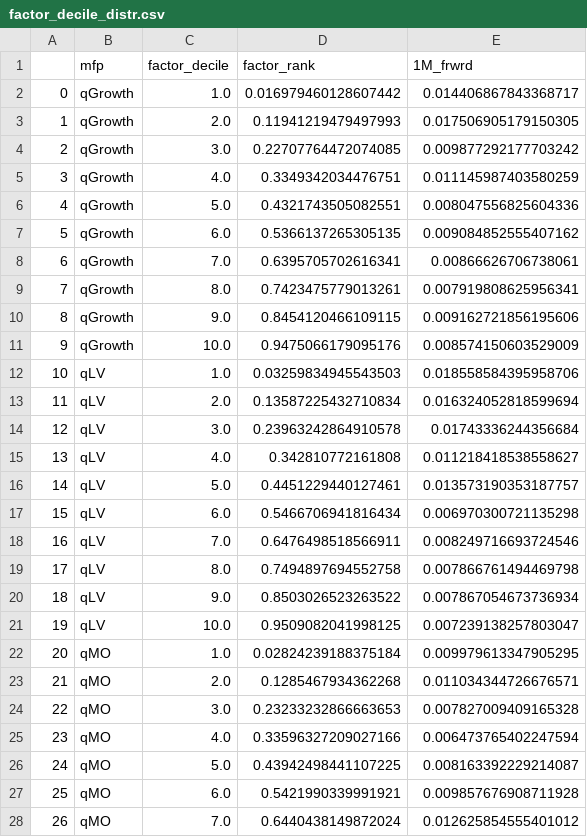
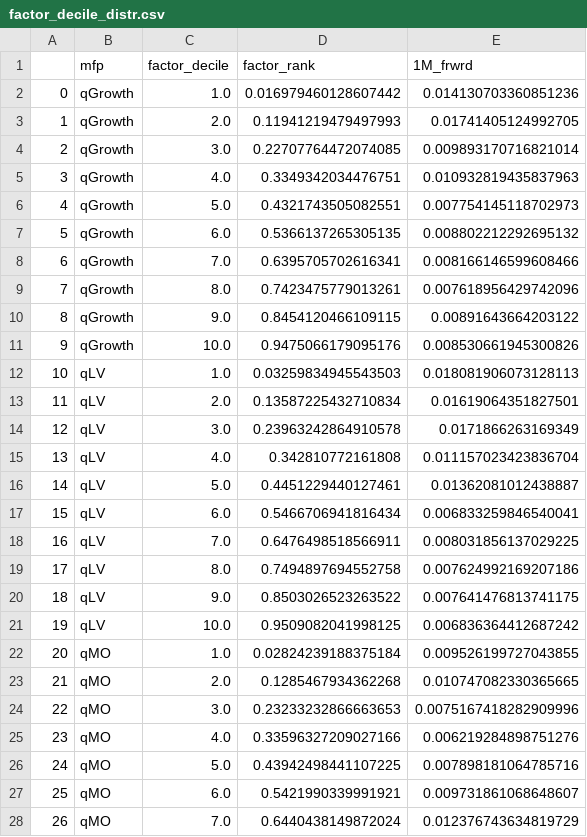
Before and after one commit to zhenik70/qrio, a CSV file: data/factor_decile_distr.csv, drawn as a sheet; only a part is shown; the diff covers the shown part only.

Commit message:
the file has been updated 2022-10-11

```diff
--- a/data/factor_decile_distr.csv
+++ b/data/factor_decile_distr.csv
@@ -1,28 +1,28 @@
 ,mfp,factor_decile,factor_rank,1M_frwrd
-0,qGrowth,1.0,0.016979460128607442,0.014406867843368717
-1,qGrowth,2.0,0.11941219479497993,0.017506905179150305
-2,qGrowth,3.0,0.22707764472074085,0.009877292177703242
-3,qGrowth,4.0,0.3349342034476751,0.011145987403580259
-4,qGrowth,5.0,0.4321743505082551,0.008047556825604336
-5,qGrowth,6.0,0.5366137265305135,0.009084852555407162
-6,qGrowth,7.0,0.6395705702616341,0.00866626706738061
-7,qGrowth,8.0,0.7423475779013261,0.007919808625956341
-8,qGrowth,9.0,0.8454120466109115,0.009162721856195606
-9,qGrowth,10.0,0.9475066179095176,0.008574150603529009
-10,qLV,1.0,0.03259834945543503,0.018558584395958706
-11,qLV,2.0,0.13587225432710834,0.016324052818599694
-12,qLV,3.0,0.23963242864910578,0.01743336244356684
-13,qLV,4.0,0.342810772161808,0.011218418538558627
-14,qLV,5.0,0.4451229440127461,0.013573190353187757
-15,qLV,6.0,0.5466706941816434,0.006970300721135298
-16,qLV,7.0,0.6476498518566911,0.008249716693724546
-17,qLV,8.0,0.7494897694552758,0.007866761494469798
-18,qLV,9.0,0.8503026523263522,0.007867054673736934
-19,qLV,10.0,0.9509082041998125,0.007239138257803047
-20,qMO,1.0,0.02824239188375184,0.009979613347905295
-21,qMO,2.0,0.1285467934362268,0.011034344726676571
-22,qMO,3.0,0.23233232866663653,0.007827009409165328
-23,qMO,4.0,0.33596327209027166,0.006473765402247594
-24,qMO,5.0,0.43942498441107225,0.008163392229214087
-25,qMO,6.0,0.5421990339991921,0.009857676908711928
-26,qMO,7.0,0.6440438149872024,0.012625854555401012
+0,qGrowth,1.0,0.016979460128607442,0.014130703360851236
+1,qGrowth,2.0,0.11941219479497993,0.01741405124992705
+2,qGrowth,3.0,0.22707764472074085,0.009893170716821014
+3,qGrowth,4.0,0.3349342034476751,0.010932819435837963
+4,qGrowth,5.0,0.4321743505082551,0.007754145118702973
+5,qGrowth,6.0,0.5366137265305135,0.008802212292695132
+6,qGrowth,7.0,0.6395705702616341,0.008166146599608466
+7,qGrowth,8.0,0.7423475779013261,0.007618956429742096
+8,qGrowth,9.0,0.8454120466109115,0.00891643664203122
+9,qGrowth,10.0,0.9475066179095176,0.008530661945300826
+10,qLV,1.0,0.03259834945543503,0.018081906073128113
+11,qLV,2.0,0.13587225432710834,0.01619064351827501
+12,qLV,3.0,0.23963242864910578,0.0171866263169349
+13,qLV,4.0,0.342810772161808,0.011157023423836704
+14,qLV,5.0,0.4451229440127461,0.01362081012438887
+15,qLV,6.0,0.5466706941816434,0.006833259846540041
+16,qLV,7.0,0.6476498518566911,0.008031856137029225
+17,qLV,8.0,0.7494897694552758,0.007624992169207186
+18,qLV,9.0,0.8503026523263522,0.007641476813741175
+19,qLV,10.0,0.9509082041998125,0.006836364412687242
+20,qMO,1.0,0.02824239188375184,0.009526199727043855
+21,qMO,2.0,0.1285467934362268,0.010747082330365665
+22,qMO,3.0,0.23233232866663653,0.0075167418282909996
+23,qMO,4.0,0.33596327209027166,0.006219284898751276
+24,qMO,5.0,0.43942498441107225,0.007898181064785716
+25,qMO,6.0,0.5421990339991921,0.009731861068648607
+26,qMO,7.0,0.6440438149872024,0.012376743634819729
```
Also changed, not shown: 37 edited cells elsewhere in this file.
